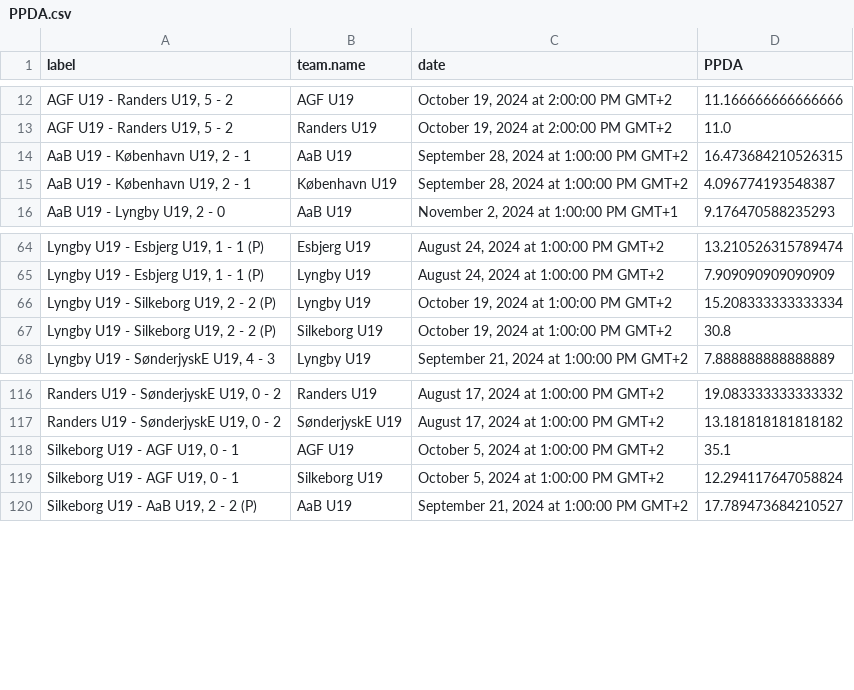
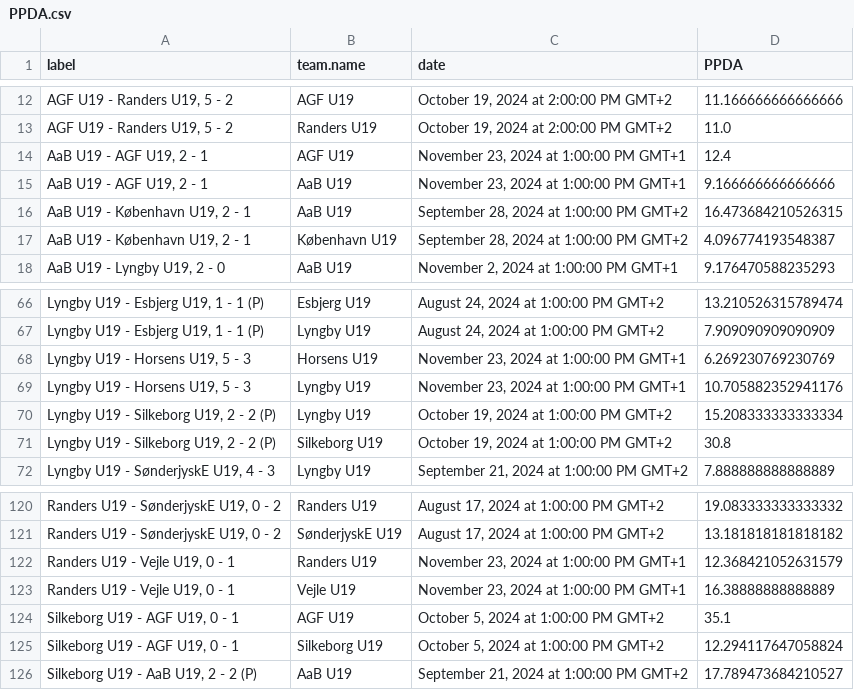
Before and after one commit to AC-Horsens/AC-Horsens-U19, a CSV file: PPDA.csv, drawn as a sheet; only a part is shown, gaps mark what is left out.

```diff
--- a/PPDA.csv
+++ b/PPDA.csv
@@ -13,2 +13,4 @@ label,team.name,date,PPDA
 "AGF U19 - Randers U19, 5 - 2",Randers U19,"October 19, 2024 at 2:00:00 PM GMT+2",11.0
+"AaB U19 - AGF U19, 2 - 1",AGF U19,"November 23, 2024 at 1:00:00 PM GMT+1",12.4
+"AaB U19 - AGF U19, 2 - 1",AaB U19,"November 23, 2024 at 1:00:00 PM GMT+1",9.166666666666666
 "AaB U19 - København U19, 2 - 1",AaB U19,"September 28, 2024 at 1:00:00 PM GMT+2",16.473684210526315
@@ -65,2 +67,4 @@ label,team.name,date,PPDA
 "Lyngby U19 - Esbjerg U19, 1 - 1 (P)",Lyngby U19,"August 24, 2024 at 1:00:00 PM GMT+2",7.909090909090909
+"Lyngby U19 - Horsens U19, 5 - 3",Horsens U19,"November 23, 2024 at 1:00:00 PM GMT+1",6.269230769230769
+"Lyngby U19 - Horsens U19, 5 - 3",Lyngby U19,"November 23, 2024 at 1:00:00 PM GMT+1",10.705882352941176
 "Lyngby U19 - Silkeborg U19, 2 - 2 (P)",Lyngby U19,"October 19, 2024 at 1:00:00 PM GMT+2",15.208333333333334
@@ -117,2 +121,4 @@ label,team.name,date,PPDA
 "Randers U19 - SønderjyskE U19, 0 - 2",SønderjyskE U19,"August 17, 2024 at 1:00:00 PM GMT+2",13.181818181818182
+"Randers U19 - Vejle U19, 0 - 1",Randers U19,"November 23, 2024 at 1:00:00 PM GMT+1",12.368421052631579
+"Randers U19 - Vejle U19, 0 - 1",Vejle U19,"November 23, 2024 at 1:00:00 PM GMT+1",16.38888888888889
 "Silkeborg U19 - AGF U19, 0 - 1",AGF U19,"October 5, 2024 at 1:00:00 PM GMT+2",35.1
```
Also changed, not shown: penalty_area_entry_counts.csv, xg_agg.csv, 8 other files.
